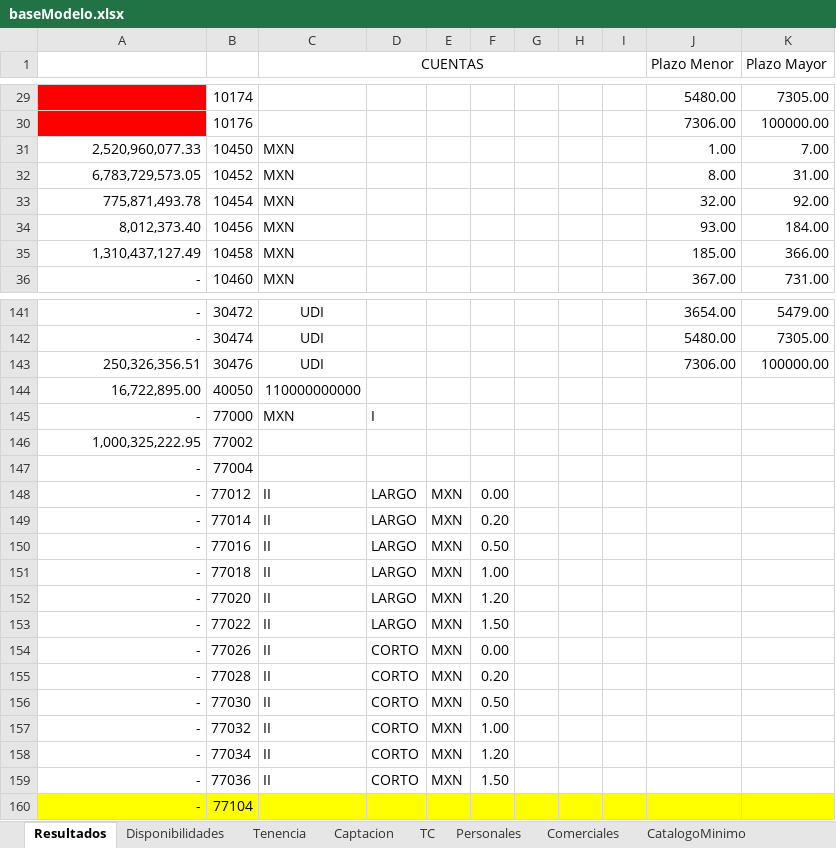
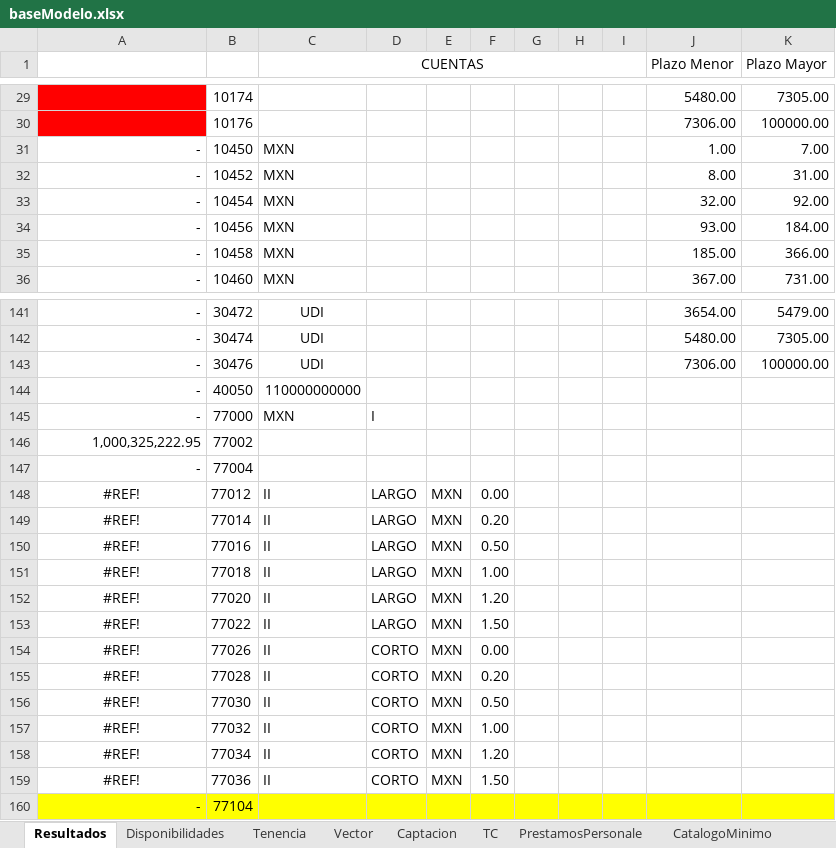
Before and after one commit to aesquive/SIGCAP, an Excel workbook: web/modelo/baseModelo.xlsx, sheet Resultados, drawn as a sheet; only a part is shown, gaps mark what is left out; values as stored, in another font and other column widths than the file's, no borders; the diff covers the shown part only; the diff names each change by its address in the sheet, - before the commit and + after, or states it on an @@ line.

```diff
--- a/web/modelo/baseModelo.xlsx (sheet Resultados)
+++ b/web/modelo/baseModelo.xlsx (sheet Resultados)
-sheet tab: Personales
+sheet tab: PrestamosPersonale
-sheet tab: Comerciales
+sheet tab: Vector
-A31: 2,520,960,077.33
+A31: -
-A32: 6,783,729,573.05
+A32: -
-A33: 775,871,493.78
+A33: -
-A34: 8,012,373.40
+A34: -
-A35: 1,310,437,127.49
+A35: -
-A143: 250,326,356.51
+A143: -
-A144: 16,722,895.00
+A144: -
-A148:A159: -
+A148:A159: #REF!
-A148:A159 alignment: right
+A148:A159 alignment: center
```
Also changed, not shown: 63 edited cells and cell formats elsewhere in this sheet, sheet Tenencia, sheet Disponibilidades, sheet TC, sheet PrestamosPersonale, sheet Captacion, sheet CatalogoMinimo, 1 more sheet, other sheet tabs, formulas that keep their value, web/modelo/baseComparativo.xlsx, web/modelo/baseCongruencia.xlsx, 56 other files.
